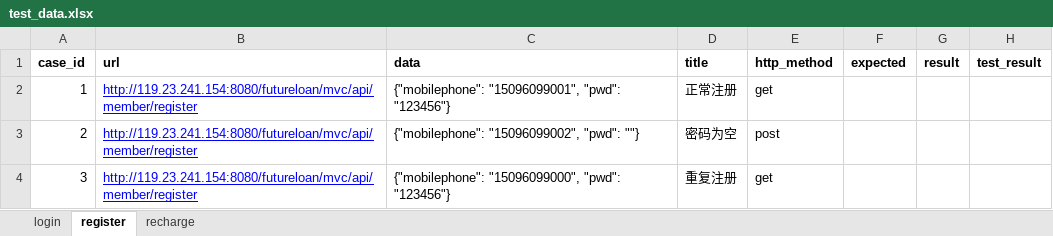
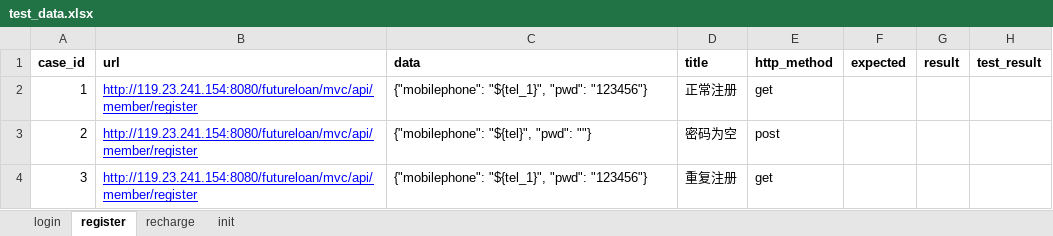
Before and after one commit to a3292508/git, an Excel workbook: practice_P2P/test_data/test_data.xlsx, sheet register, drawn as a sheet; values as stored, in another font and other column widths than the file's, no borders; the diff names each change by its address in the sheet, - before the commit and + after, or states it on an @@ line.

```diff
--- a/practice_P2P/test_data/test_data.xlsx (sheet register)
+++ b/practice_P2P/test_data/test_data.xlsx (sheet register)
+sheet tab: init
-C2 (data): {"mobilephone": "15096099001", "pwd": "123456"}
+C2 (data): {"mobilephone": "${tel_1}", "pwd": "123456"}
-C3 (data): {"mobilephone": "15096099002", "pwd": ""}
+C3 (data): {"mobilephone": "${tel}", "pwd": ""}
-C4 (data): {"mobilephone": "15096099000", "pwd": "123456"}
+C4 (data): {"mobilephone": "${tel_1}", "pwd": "123456"}
```
Also changed, not shown: 8 other files.
